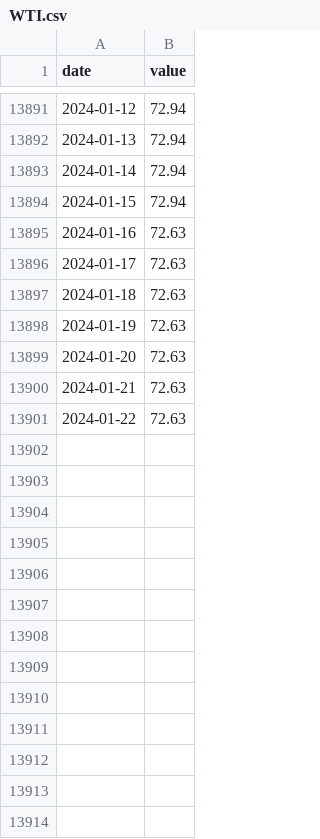
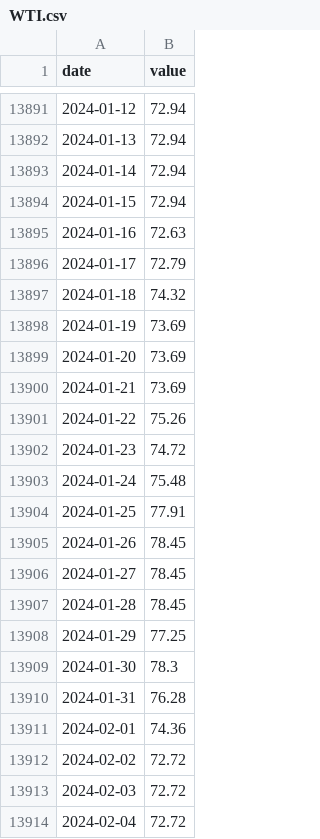
Before and after one commit to Davigbit/PennyStockPredictor, a CSV file: Data/Data CSV/WTI.csv (was Data CSV/WTI.csv), drawn as a sheet; only a part is shown, gaps mark what is left out; the diff covers the shown part only.

```diff
--- a/Data CSV/WTI.csv
+++ b/Data/Data CSV/WTI.csv
@@ -13895,7 +13895,20 @@ date,value
 2024-01-16,72.63
-2024-01-17,72.63
-2024-01-18,72.63
-2024-01-19,72.63
-2024-01-20,72.63
-2024-01-21,72.63
-2024-01-22,72.63
+2024-01-17,72.79
+2024-01-18,74.32
+2024-01-19,73.69
+2024-01-20,73.69
+2024-01-21,73.69
+2024-01-22,75.26
+2024-01-23,74.72
+2024-01-24,75.48
+2024-01-25,77.91
+2024-01-26,78.45
+2024-01-27,78.45
+2024-01-28,78.45
+2024-01-29,77.25
+2024-01-30,78.3
+2024-01-31,76.28
+2024-02-01,74.36
+2024-02-02,72.72
+2024-02-03,72.72
+2024-02-04,72.72
```
Also changed, not shown: 59 added rows elsewhere in this file, Data/Data CSV/BTE.csv, Data/Data CSV/Interests.csv, 21 other files.
